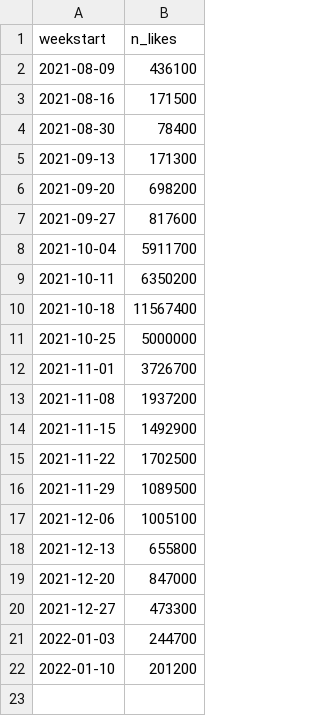
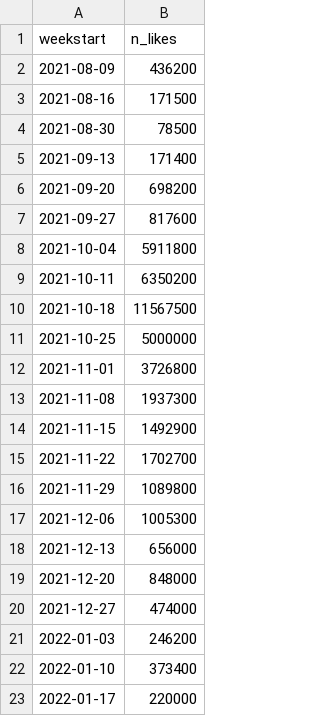
Before and after one commit to stiles/noodle-tracker, a CSV file: _data/weekly_likes.csv, drawn as a sheet.

```diff
--- a/_data/weekly_likes.csv
+++ b/_data/weekly_likes.csv
@@ -1,22 +1,23 @@
 weekstart,n_likes
-2021-08-09,436100
+2021-08-09,436200
 2021-08-16,171500
-2021-08-30,78400
-2021-09-13,171300
+2021-08-30,78500
+2021-09-13,171400
 2021-09-20,698200
 2021-09-27,817600
-2021-10-04,5911700
+2021-10-04,5911800
 2021-10-11,6350200
-2021-10-18,11567400
+2021-10-18,11567500
 2021-10-25,5000000
-2021-11-01,3726700
-2021-11-08,1937200
+2021-11-01,3726800
+2021-11-08,1937300
 2021-11-15,1492900
-2021-11-22,1702500
-2021-11-29,1089500
-2021-12-06,1005100
-2021-12-13,655800
-2021-12-20,847000
-2021-12-27,473300
-2022-01-03,244700
-2022-01-10,201200
+2021-11-22,1702700
+2021-11-29,1089800
+2021-12-06,1005300
+2021-12-13,656000
+2021-12-20,848000
+2021-12-27,474000
+2022-01-03,246200
+2022-01-10,373400
+2022-01-17,220000
```
Also changed, not shown: _data/bonesdays_csv.csv, _data/weekly_plays.csv, 21 other files.
